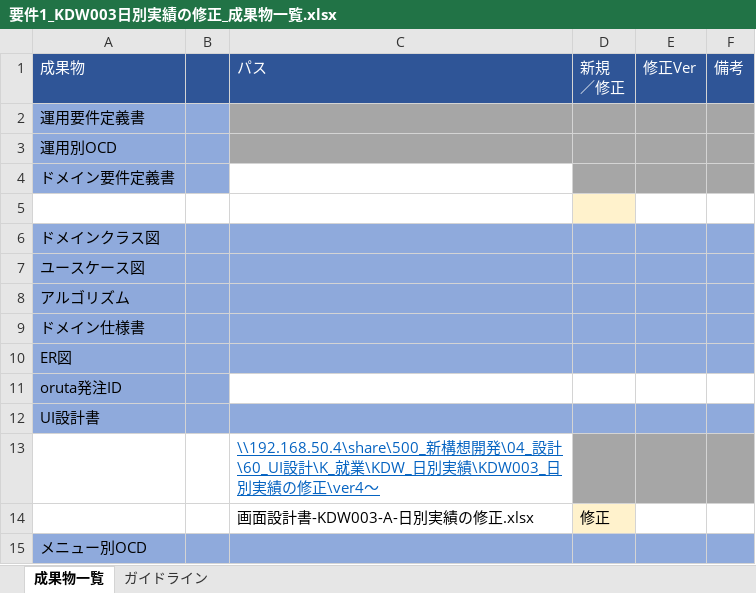
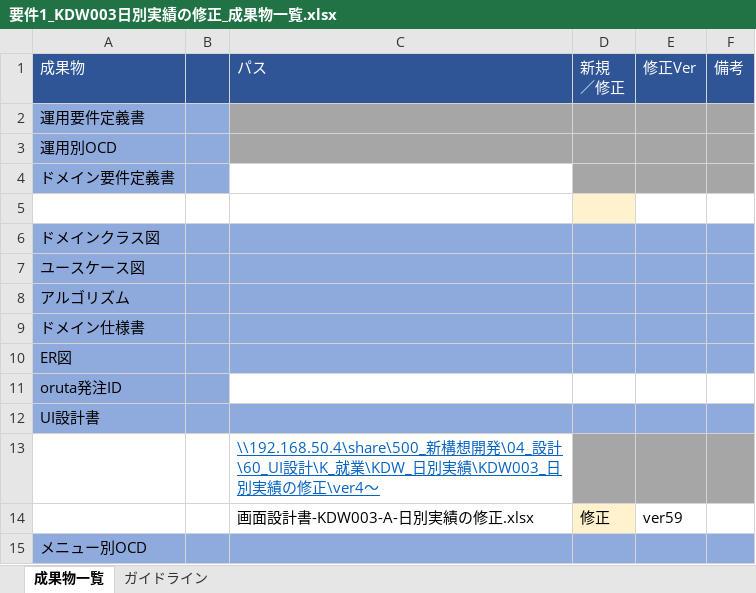
Before and after one commit to NSVN-LeXuanDuong/taiLieu, an Excel workbook: KMWS03/KMWS03/yêu cầu/要件1_KDW003日別実績の修正_成果物一覧.xlsx, sheet 成果物一覧, drawn as a sheet; values as stored, in another font and other column widths than the file's, no borders; conditional formats not drawn; the diff names each change by its address in the sheet, - before the commit and + after, or states it on an @@ line.

```diff
--- a/KMWS03/KMWS03/yêu cầu/要件1_KDW003日別実績の修正_成果物一覧.xlsx (sheet 成果物一覧)
+++ b/KMWS03/KMWS03/yêu cầu/要件1_KDW003日別実績の修正_成果物一覧.xlsx (sheet 成果物一覧)
-E14: (empty)
+E14: ver59
```
Also changed, not shown: KMWS03/KMWS03/yêu cầu/要件2_KMW003月別実績の修正_成果物一覧.xlsx, KMWS03/KMWS03/yêu cầu/要件3_KDW006勤怠項目の設定(機能制御)_成果物一覧.xlsx, 2 other files.
